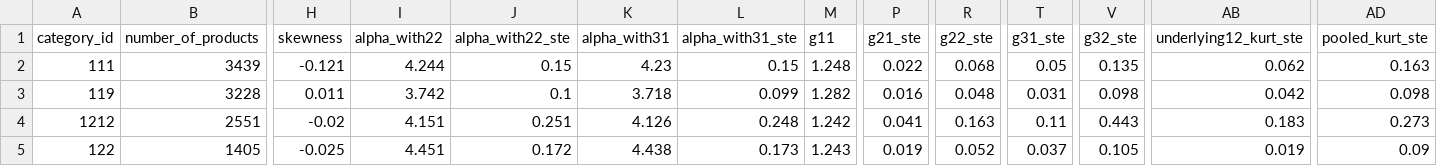
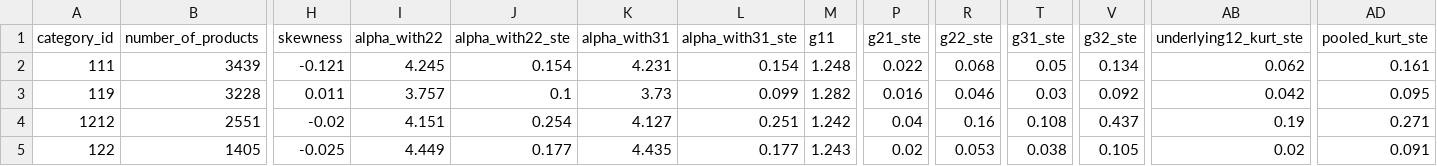
Before and after one commit to DTJCAiE/Demo-2, a CSV file: rep_120prct/categories_big_table.csv, drawn as a sheet; only a part is shown, gaps mark what is left out; the diff covers the shown part only; the diff names each change by its address in the sheet, - before the commit and + after, or states it on an @@ line.

```diff
--- a/rep_120prct/categories_big_table.csv
+++ b/rep_120prct/categories_big_table.csv
-I2 (alpha_with22): 4.244
+I2 (alpha_with22): 4.245
-J2 (alpha_with22_ste): 0.15
+J2 (alpha_with22_ste): 0.154
-K2 (alpha_with31): 4.23
+K2 (alpha_with31): 4.231
-L2 (alpha_with31_ste): 0.15
+L2 (alpha_with31_ste): 0.154
-V2 (g32_ste): 0.135
+V2 (g32_ste): 0.134
-AD2 (pooled_kurt_ste): 0.163
+AD2 (pooled_kurt_ste): 0.161
-I3 (alpha_with22): 3.742
+I3 (alpha_with22): 3.757
-K3 (alpha_with31): 3.718
+K3 (alpha_with31): 3.73
-R3 (g22_ste): 0.048
+R3 (g22_ste): 0.046
-T3 (g31_ste): 0.031
+T3 (g31_ste): 0.03
-V3 (g32_ste): 0.098
+V3 (g32_ste): 0.092
-AD3 (pooled_kurt_ste): 0.098
+AD3 (pooled_kurt_ste): 0.095
-J4 (alpha_with22_ste): 0.251
+J4 (alpha_with22_ste): 0.254
-K4 (alpha_with31): 4.126
+K4 (alpha_with31): 4.127
-L4 (alpha_with31_ste): 0.248
+L4 (alpha_with31_ste): 0.251
-P4 (g21_ste): 0.041
+P4 (g21_ste): 0.04
-R4 (g22_ste): 0.163
+R4 (g22_ste): 0.16
-T4 (g31_ste): 0.11
+T4 (g31_ste): 0.108
-V4 (g32_ste): 0.443
+V4 (g32_ste): 0.437
-AB4 (underlying12_kurt_ste): 0.183
+AB4 (underlying12_kurt_ste): 0.19
-AD4 (pooled_kurt_ste): 0.273
+AD4 (pooled_kurt_ste): 0.271
-I5 (alpha_with22): 4.451
+I5 (alpha_with22): 4.449
-J5 (alpha_with22_ste): 0.172
+J5 (alpha_with22_ste): 0.177
-K5 (alpha_with31): 4.438
+K5 (alpha_with31): 4.435
-L5 (alpha_with31_ste): 0.173
+L5 (alpha_with31_ste): 0.177
-P5 (g21_ste): 0.019
+P5 (g21_ste): 0.02
-R5 (g22_ste): 0.052
+R5 (g22_ste): 0.053
-T5 (g31_ste): 0.037
+T5 (g31_ste): 0.038
-AB5 (underlying12_kurt_ste): 0.019
+AB5 (underlying12_kurt_ste): 0.02
-AD5 (pooled_kurt_ste): 0.09
+AD5 (pooled_kurt_ste): 0.091
```
Also changed, not shown: 26 edited cells elsewhere in this file, 1 other file.
